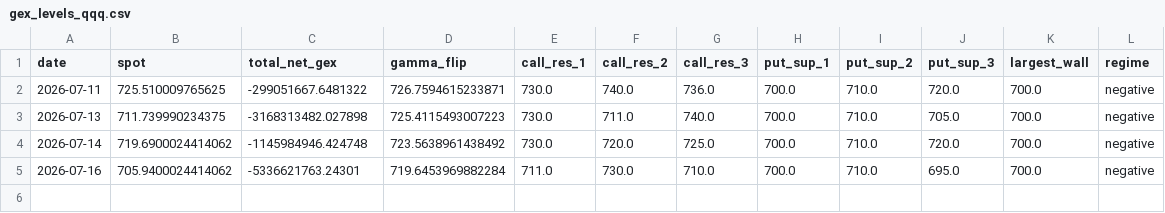
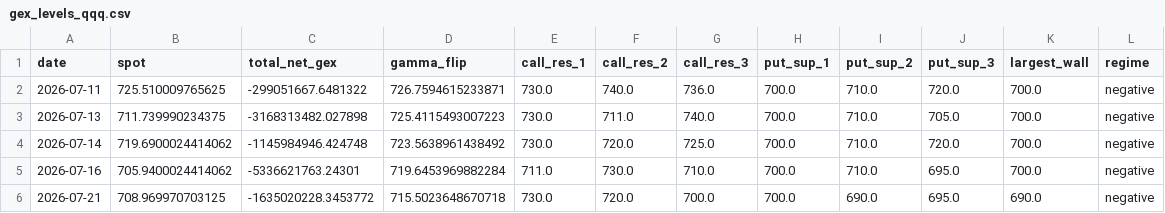
Before and after one commit to GetVert738/gex-data, a CSV file: gex_levels_qqq.csv, drawn as a sheet.

Commit message:
GEX levels 2026-07-21 (ES, NQ)

```diff
--- a/gex_levels_qqq.csv
+++ b/gex_levels_qqq.csv
@@ -5 +5,2 @@ date,spot,total_net_gex,gamma_flip,call_res_1,call_res_2,call_res_3,put_sup_1,pu
 2026-07-16,705.9400024414062,-5336621763.24301,719.6453969882284,711.0,730.0,710.0,700.0,710.0,695.0,700.0,negative
+2026-07-21,708.969970703125,-1635020228.3453772,715.5023648670718,730.0,720.0,700.0,700.0,690.0,695.0,690.0,negative
```
Also changed, not shown: gex_levels_spy.csv.
